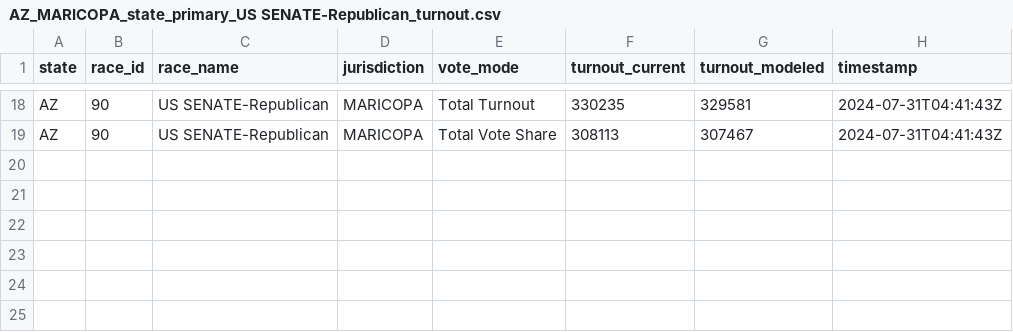
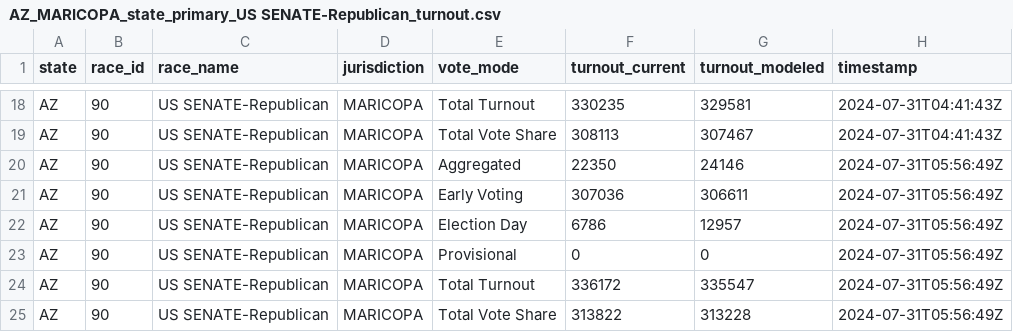
Before and after one commit to TeamStewart/cbs-enr, a CSV file: data/model_estimates/AZ/AZ_MARICOPA_state_primary_US SENATE-Republican_turnout.csv, drawn as a sheet; only a part is shown, gaps mark what is left out.

```diff
--- a/data/model_estimates/AZ/AZ_MARICOPA_state_primary_US SENATE-Republican_turnout.csv
+++ b/data/model_estimates/AZ/AZ_MARICOPA_state_primary_US SENATE-Republican_turnout.csv
@@ -19 +19,7 @@ AZ,90,US SENATE-Republican,MARICOPA,Total Turnout,330235,329581,2024-07-31T04:41
 AZ,90,US SENATE-Republican,MARICOPA,Total Vote Share,308113,307467,2024-07-31T04:41:43Z
+AZ,90,US SENATE-Republican,MARICOPA,Aggregated,22350,24146,2024-07-31T05:56:49Z
+AZ,90,US SENATE-Republican,MARICOPA,Early Voting,307036,306611,2024-07-31T05:56:49Z
+AZ,90,US SENATE-Republican,MARICOPA,Election Day,6786,12957,2024-07-31T05:56:49Z
+AZ,90,US SENATE-Republican,MARICOPA,Provisional,0,0,2024-07-31T05:56:49Z
+AZ,90,US SENATE-Republican,MARICOPA,Total Turnout,336172,335547,2024-07-31T05:56:49Z
+AZ,90,US SENATE-Republican,MARICOPA,Total Vote Share,313822,313228,2024-07-31T05:56:49Z
```
Also changed, not shown: data/model_estimates/AZ/AZ_MARICOPA_state_primary_US SENATE-Republican_cvotes.csv, 1 other file.
